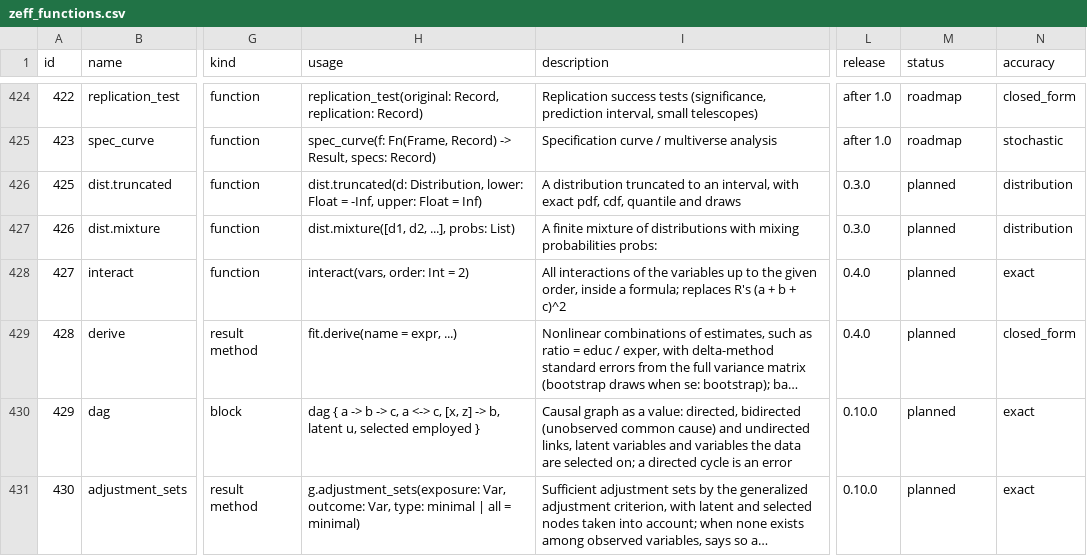
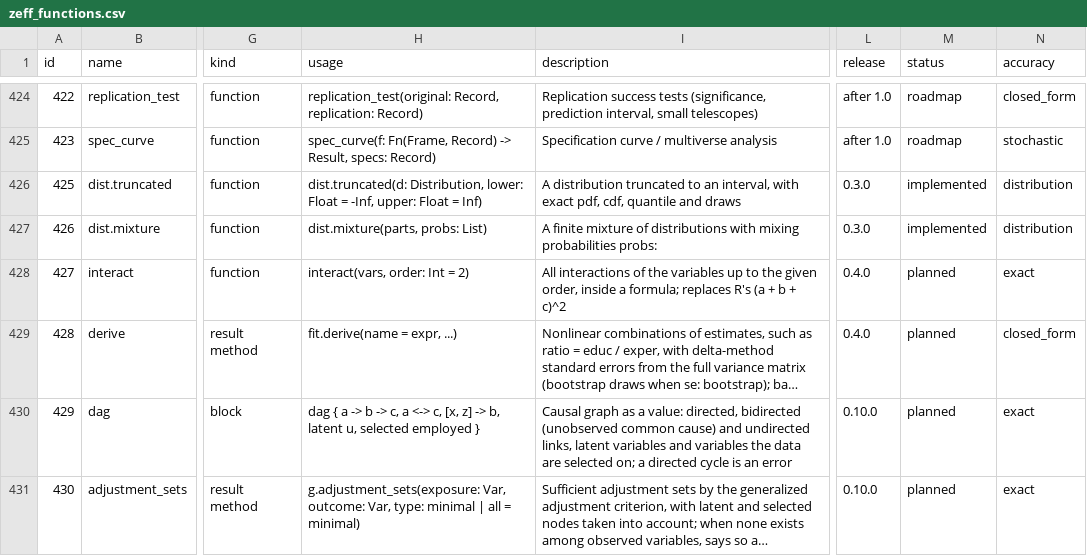
Before and after one commit to zoostat/zeff, a CSV file: docs/spec/zeff_functions.csv, drawn as a sheet; only a part is shown, gaps mark what is left out; long unchanged cells end in …; the diff names each change by its address in the sheet, - before the commit and + after, or states it on an @@ line.

Commit message:
Add dist.truncated and dist.mixture

```diff
--- a/docs/spec/zeff_functions.csv
+++ b/docs/spec/zeff_functions.csv
-M426:M427 (status): planned
+M426:M427 (status): implemented
-H427 (usage): dist.mixture([d1, d2, ...], probs: List)
+H427 (usage): dist.mixture(parts, probs: List)
```
Also changed, not shown: 18 other files.
